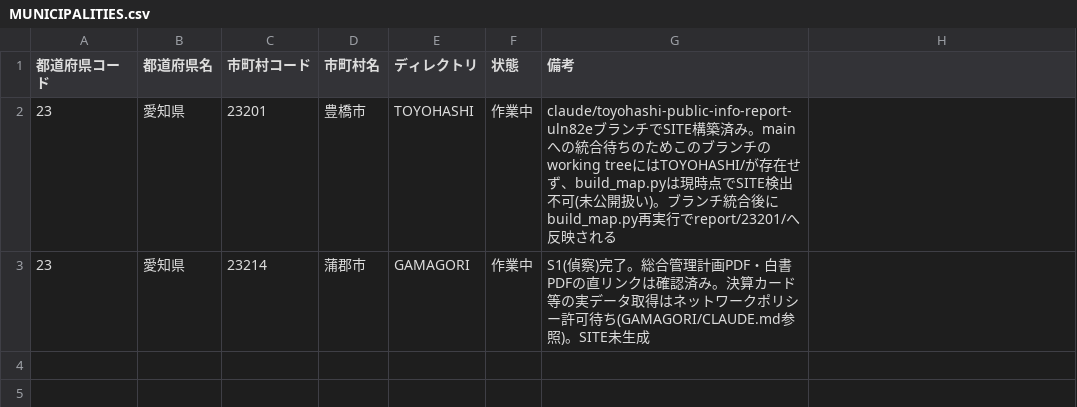
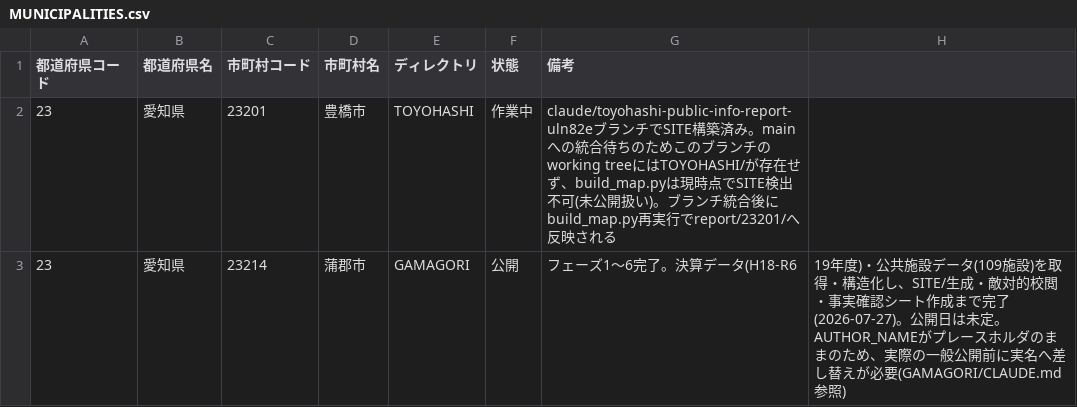
Before and after one commit to Okaviet123/okaviet123.github.io, a CSV file: MUNICIPALITIES.csv, drawn as a sheet.

```diff
--- a/MUNICIPALITIES.csv
+++ b/MUNICIPALITIES.csv
@@ -2,2 +2,2 @@
 23,愛知県,23201,豊橋市,TOYOHASHI,作業中,claude/toyohashi-public-info-report-uln82eブランチでSITE構築済み。mainへの統合待ちのためこのブランチのworking treeにはTOYOHASHI/が存在せず、build_map.pyは現時点でSITE検出不可(未公開扱い)。ブランチ統合後にbuild_map.py再実行でreport/23201/へ反映される
-23,愛知県,23214,蒲郡市,GAMAGORI,作業中,S1(偵察)完了。総合管理計画PDF・白書PDFの直リンクは確認済み。決算カード等の実データ取得はネットワークポリシー許可待ち(GAMAGORI/CLAUDE.md参照)。SITE未生成
+23,愛知県,23214,蒲郡市,GAMAGORI,公開,フェーズ1〜6完了。決算データ(H18-R6,19年度)・公共施設データ(109施設)を取得・構造化し、SITE/生成・敵対的校閲・事実確認シート作成まで完了(2026-07-27)。公開日は未定。AUTHOR_NAMEがプレースホルダのままのため、実際の一般公開前に実名へ差し替えが必要(GAMAGORI/CLAUDE.md参照)
```
Also changed, not shown: 9 other files.
